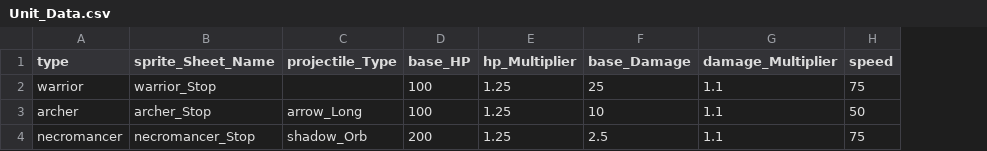
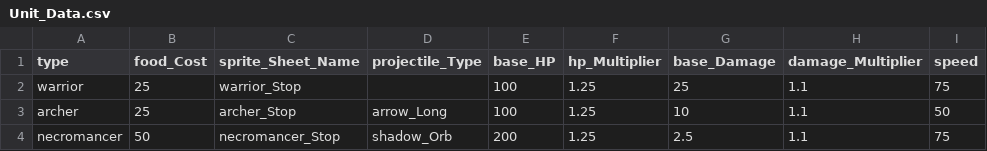
Before and after one commit to BlueEchoV/Castle-Arcade-Game, a CSV file: data/Unit_Data.csv, drawn as a sheet; only a part is shown; the diff names each change by its address in the sheet, - before the commit and + after, or states it on an @@ line.

Commit message:
Finished implementing a food bar system for spawning units. Units now have their respective costs.

```diff
--- a/data/Unit_Data.csv
+++ b/data/Unit_Data.csv
+column B (food_Cost), rows 2-4: 25 | 25 | 50
```
Also changed, not shown: 3 other files.
